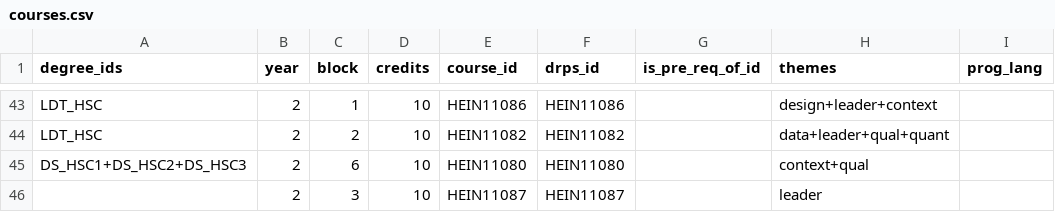
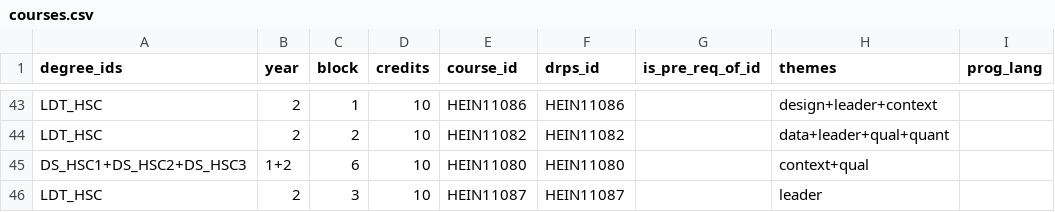
Before and after one commit to DDI-Talent/course-dashboard, a CSV file: data/courses.csv, drawn as a sheet; only a part is shown, gaps mark what is left out; the diff covers the shown part only; the diff names each change by its address in the sheet, - before the commit and + after, or states it on an @@ line.

```diff
--- a/data/courses.csv
+++ b/data/courses.csv
-B45 (year): 2
+B45 (year): 1+2
-A46 (degree_ids): (empty)
+A46 (degree_ids): LDT_HSC
```
Also changed, not shown: 12 edited cells elsewhere in this file, data/personas.csv, 5 other files.
